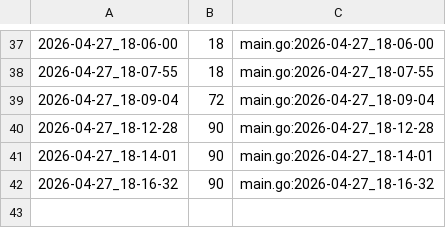
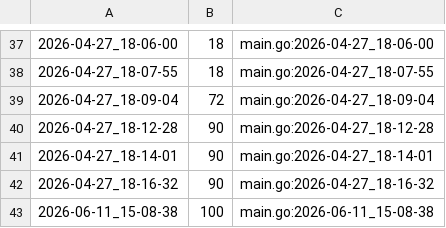
Before and after one commit to qxcode-course/ed-ter-bloco-a-cayare, a CSV file: .tko/track/ed@vetbuild/track.csv, drawn as a sheet; only a part is shown, gaps mark what is left out.

```diff
--- a/.tko/track/ed@vetbuild/track.csv
+++ b/.tko/track/ed@vetbuild/track.csv
@@ -42 +42,2 @@
 2026-04-27_18-16-32,90,main.go:2026-04-27_18-16-32
+2026-06-11_15-08-38,100,main.go:2026-06-11_15-08-38
```
Also changed, not shown: 9 other files.
